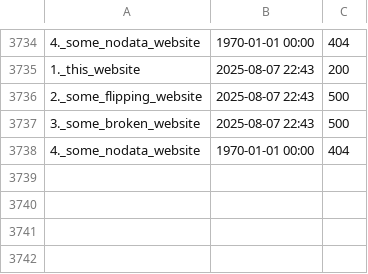
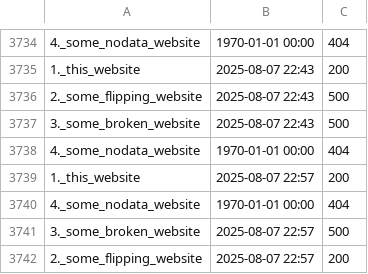
Before and after one commit to neoascetic/status.githack.com-monitor, a CSV file: log.csv, drawn as a sheet; only a part is shown, gaps mark what is left out; the diff names each change by its address in the sheet, - before the commit and + after, or states it on an @@ line.

```diff
--- a/log.csv
+++ b/log.csv
+row 3739: 1._this_website | 2025-08-07 22:57 | 200
+row 3740: 4._some_nodata_website | 1970-01-01 00:00 | 404
+row 3741: 3._some_broken_website | 2025-08-07 22:57 | 500
+row 3742: 2._some_flipping_website | 2025-08-07 22:57 | 200
```
